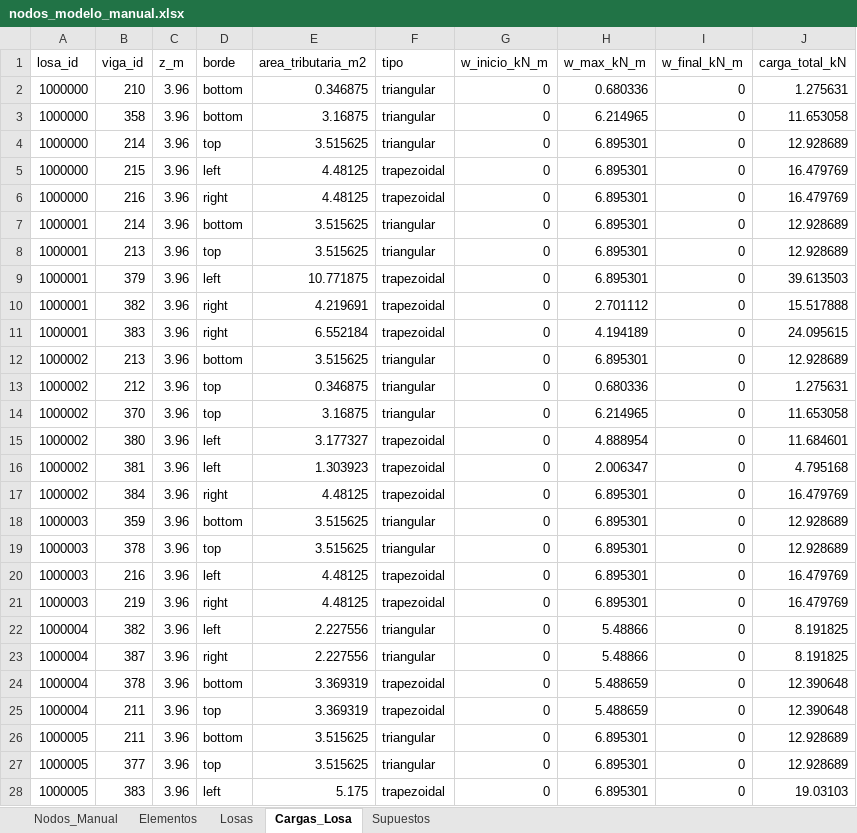
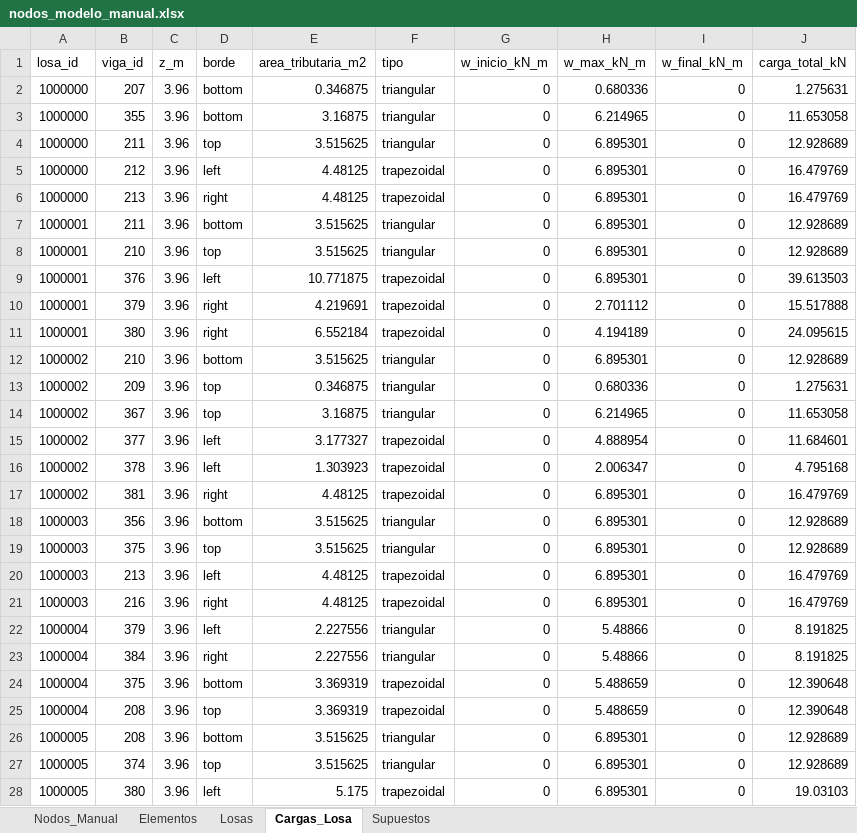
Before and after one commit to jpCaceres123/Proyecto-1-MCOC, an Excel workbook: P1L2/outputs/nodos_modelo_manual.xlsx, sheet Cargas_Losa, drawn as a sheet; only a part is shown; values as stored, in another font and other column widths than the file's, no borders; the diff covers the shown part only; the diff names each change by its address in the sheet, - before the commit and + after, or states it on an @@ line.

```diff
--- a/P1L2/outputs/nodos_modelo_manual.xlsx (sheet Cargas_Losa)
+++ b/P1L2/outputs/nodos_modelo_manual.xlsx (sheet Cargas_Losa)
-B2 (viga_id): 210
+B2 (viga_id): 207
-B3 (viga_id): 358
+B3 (viga_id): 355
-B4 (viga_id): 214
+B4 (viga_id): 211
-B5 (viga_id): 215
+B5 (viga_id): 212
-B6 (viga_id): 216
+B6 (viga_id): 213
-B7 (viga_id): 214
+B7 (viga_id): 211
-B8 (viga_id): 213
+B8 (viga_id): 210
-B9 (viga_id): 379
+B9 (viga_id): 376
-B10 (viga_id): 382
+B10 (viga_id): 379
-B11 (viga_id): 383
+B11 (viga_id): 380
-B12 (viga_id): 213
+B12 (viga_id): 210
-B13 (viga_id): 212
+B13 (viga_id): 209
-B14 (viga_id): 370
+B14 (viga_id): 367
-B15 (viga_id): 380
+B15 (viga_id): 377
-B16 (viga_id): 381
+B16 (viga_id): 378
-B17 (viga_id): 384
+B17 (viga_id): 381
-B18 (viga_id): 359
+B18 (viga_id): 356
-B19 (viga_id): 378
+B19 (viga_id): 375
-B20 (viga_id): 216
+B20 (viga_id): 213
-B21 (viga_id): 219
+B21 (viga_id): 216
-B22 (viga_id): 382
+B22 (viga_id): 379
-B23 (viga_id): 387
+B23 (viga_id): 384
-B24 (viga_id): 378
+B24 (viga_id): 375
-B25:B26 (viga_id): 211
+B25:B26 (viga_id): 208
-B27 (viga_id): 377
+B27 (viga_id): 374
-B28 (viga_id): 383
+B28 (viga_id): 380
```
Also changed, not shown: 686 edited cells elsewhere in this sheet, sheet Elementos, sheet Nodos_Manual, 6 other files.
